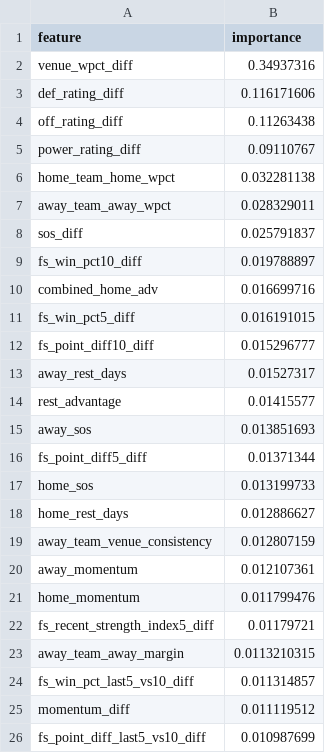
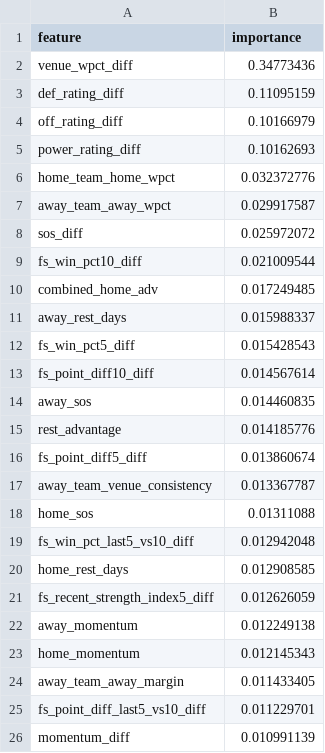
Before and after one commit to jgamblin/NCAA-Prediction, a CSV file: data/Adaptive_Feature_Importance.csv, drawn as a sheet.

```diff
--- a/data/Adaptive_Feature_Importance.csv
+++ b/data/Adaptive_Feature_Importance.csv
@@ -1,26 +1,26 @@
 feature,importance
-venue_wpct_diff,0.34937316
-def_rating_diff,0.116171606
-off_rating_diff,0.11263438
-power_rating_diff,0.09110767
-home_team_home_wpct,0.032281138
-away_team_away_wpct,0.028329011
-sos_diff,0.025791837
-fs_win_pct10_diff,0.019788897
-combined_home_adv,0.016699716
-fs_win_pct5_diff,0.016191015
-fs_point_diff10_diff,0.015296777
-away_rest_days,0.01527317
-rest_advantage,0.01415577
-away_sos,0.013851693
-fs_point_diff5_diff,0.01371344
-home_sos,0.013199733
-home_rest_days,0.012886627
-away_team_venue_consistency,0.012807159
-away_momentum,0.012107361
-home_momentum,0.011799476
-fs_recent_strength_index5_diff,0.01179721
-away_team_away_margin,0.0113210315
-fs_win_pct_last5_vs10_diff,0.011314857
-momentum_diff,0.011119512
-fs_point_diff_last5_vs10_diff,0.010987699
+venue_wpct_diff,0.34773436
+def_rating_diff,0.11095159
+off_rating_diff,0.10166979
+power_rating_diff,0.10162693
+home_team_home_wpct,0.032372776
+away_team_away_wpct,0.029917587
+sos_diff,0.025972072
+fs_win_pct10_diff,0.021009544
+combined_home_adv,0.017249485
+away_rest_days,0.015988337
+fs_win_pct5_diff,0.015428543
+fs_point_diff10_diff,0.014567614
+away_sos,0.014460835
+rest_advantage,0.014185776
+fs_point_diff5_diff,0.013860674
+away_team_venue_consistency,0.013367787
+home_sos,0.01311088
+fs_win_pct_last5_vs10_diff,0.012942048
+home_rest_days,0.012908585
+fs_recent_strength_index5_diff,0.012626059
+away_momentum,0.012249138
+home_momentum,0.012145343
+away_team_away_margin,0.011433405
+fs_point_diff_last5_vs10_diff,0.011229701
+momentum_diff,0.010991139
```
Also changed, not shown: data/NCAA_Game_Predictions.csv, 17 other files.
